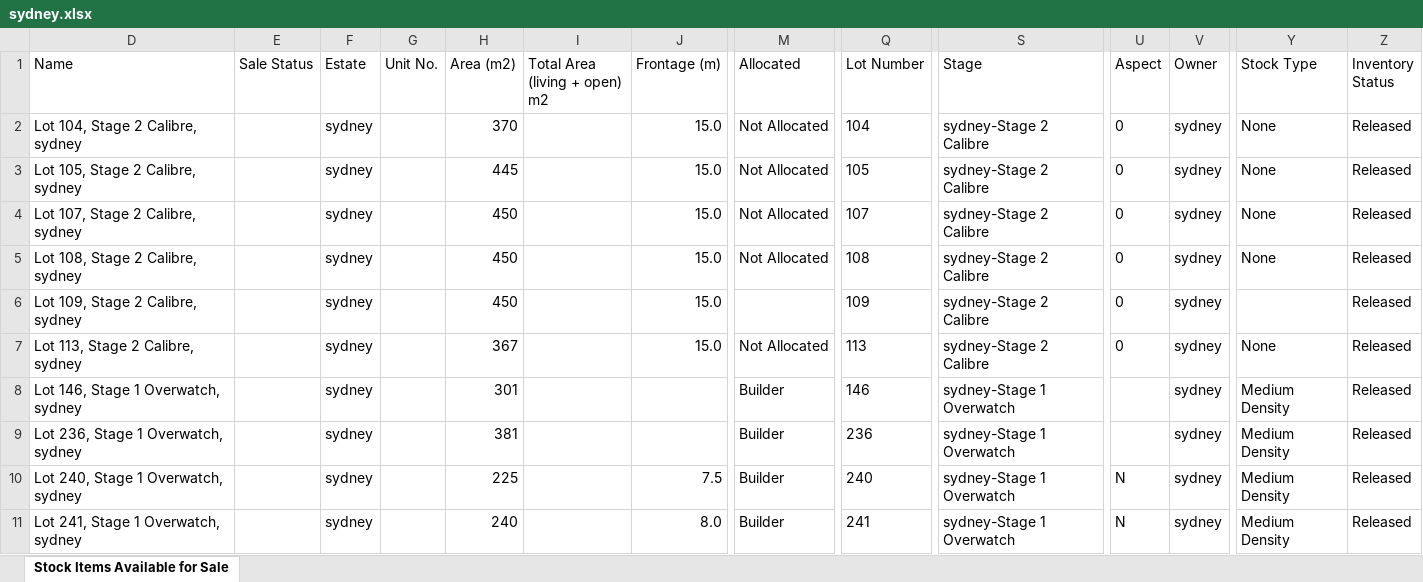
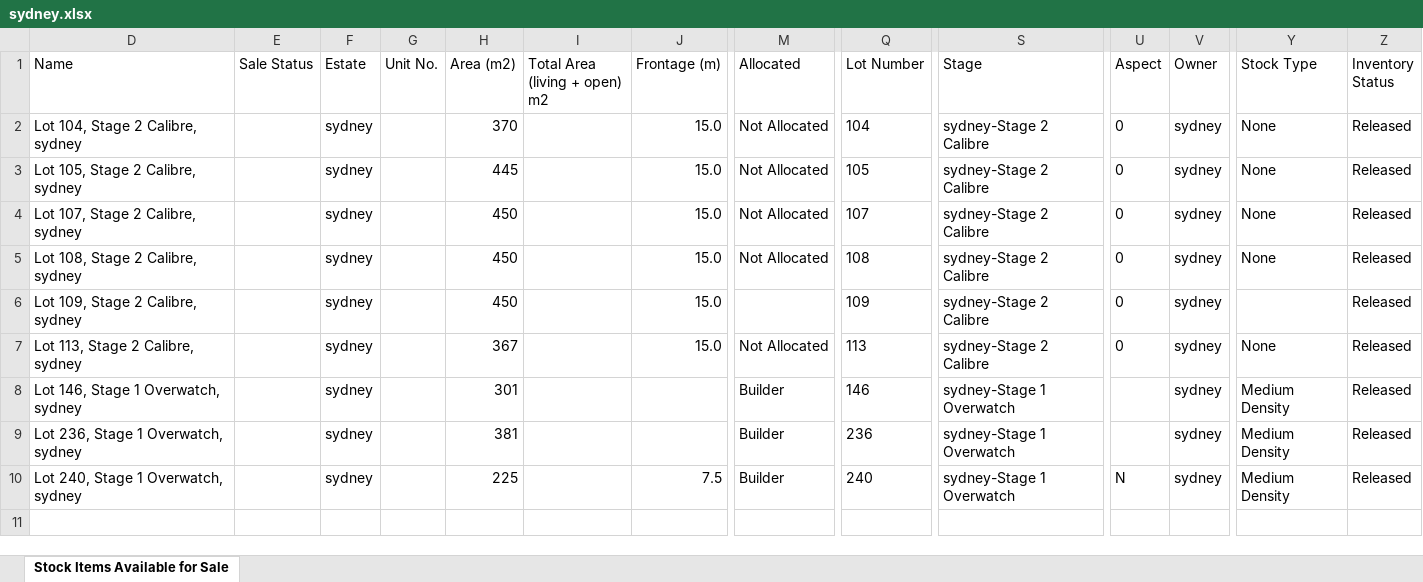
Before and after one commit to ahmedkamel009/onenew_import, an Excel workbook: to_import/sydney.xlsx, sheet Stock Items Available for Sale, drawn as a sheet; only a part is shown, gaps mark what is left out; values as stored, in another font and other column widths than the file's, no borders; table styles not drawn; rows hold the shown columns only; the diff names each change by its address in the sheet, - before the commit and + after, or states it on an @@ line.

```diff
--- a/to_import/sydney.xlsx (sheet Stock Items Available for Sale)
+++ b/to_import/sydney.xlsx (sheet Stock Items Available for Sale)
-row 11: Lot 241, Stage 1 Overwatch, sydney |  | sydney |  | 240 |  | 8.0 | Builder | 241 | sydney-Stage 1 Overwatch | N | sydney | Medium Density | Released
```
Also changed, not shown: hidden cells, to_import/bushmead.xlsx, 13 other files.
